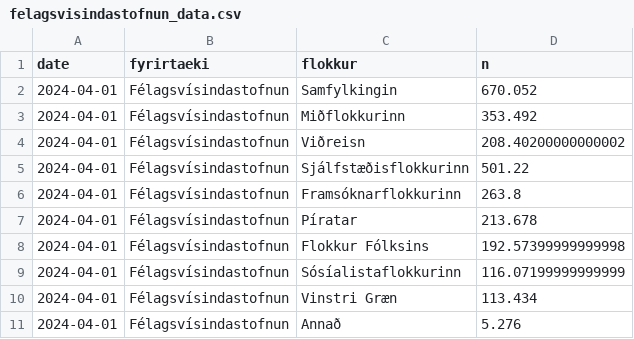
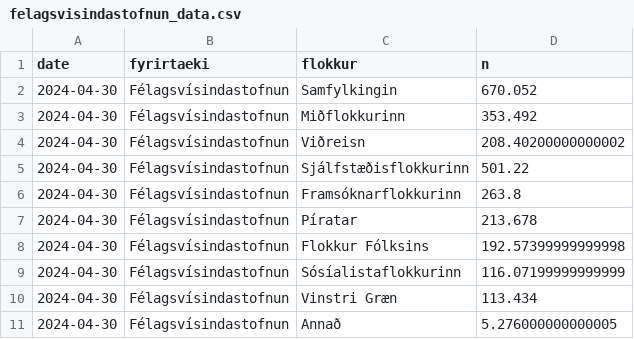
Before and after one commit to RafaelVias/althingi-forecast-2024, a CSV file: data/felagsvisindastofnun_data.csv, drawn as a sheet.

```diff
--- a/data/felagsvisindastofnun_data.csv
+++ b/data/felagsvisindastofnun_data.csv
@@ -1,11 +1,11 @@
 date,fyrirtaeki,flokkur,n
-2024-04-01,Félagsvísindastofnun,Samfylkingin,670.052
-2024-04-01,Félagsvísindastofnun,Miðflokkurinn,353.492
-2024-04-01,Félagsvísindastofnun,Viðreisn,208.40200000000002
-2024-04-01,Félagsvísindastofnun,Sjálfstæðisflokkurinn,501.22
-2024-04-01,Félagsvísindastofnun,Framsóknarflokkurinn,263.8
-2024-04-01,Félagsvísindastofnun,Píratar,213.678
-2024-04-01,Félagsvísindastofnun,Flokkur Fólksins,192.57399999999998
-2024-04-01,Félagsvísindastofnun,Sósíalistaflokkurinn,116.07199999999999
-2024-04-01,Félagsvísindastofnun,Vinstri Græn,113.434
-2024-04-01,Félagsvísindastofnun,Annað,5.276
+2024-04-30,Félagsvísindastofnun,Samfylkingin,670.052
+2024-04-30,Félagsvísindastofnun,Miðflokkurinn,353.492
+2024-04-30,Félagsvísindastofnun,Viðreisn,208.40200000000002
+2024-04-30,Félagsvísindastofnun,Sjálfstæðisflokkurinn,501.22
+2024-04-30,Félagsvísindastofnun,Framsóknarflokkurinn,263.8
+2024-04-30,Félagsvísindastofnun,Píratar,213.678
+2024-04-30,Félagsvísindastofnun,Flokkur Fólksins,192.57399999999998
+2024-04-30,Félagsvísindastofnun,Sósíalistaflokkurinn,116.07199999999999
+2024-04-30,Félagsvísindastofnun,Vinstri Græn,113.434
+2024-04-30,Félagsvísindastofnun,Annað,5.276000000000005
```
Also changed, not shown: data/election_data.csv, data/maskina_data.csv, 17 other files.
